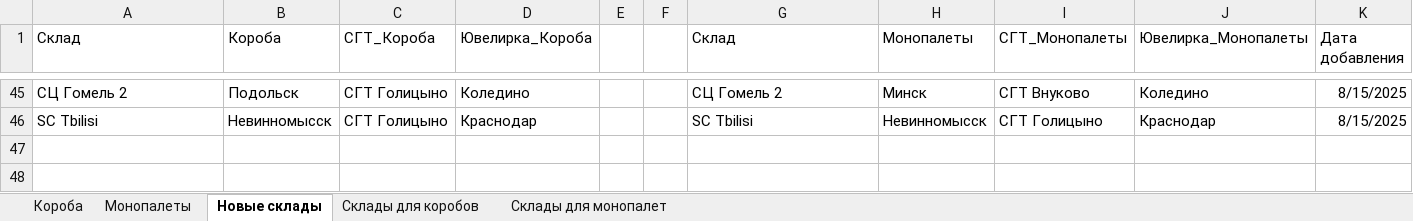
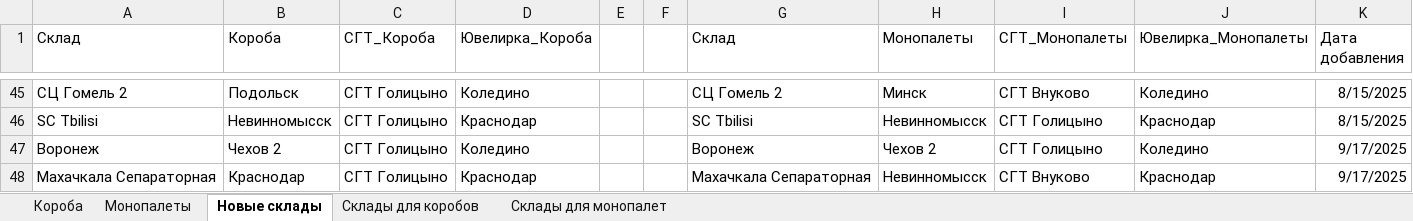
Before and after one commit to AskTheMountains/marketplace-analytics, an Excel workbook: wb/scripts/wb_warehouses_mapping.xlsx, sheet Новые склады, drawn as a sheet; only a part is shown, gaps mark what is left out; values as stored, in another font and other column widths than the file's, no borders; the diff names each change by its address in the sheet, - before the commit and + after, or states it on an @@ line.

```diff
--- a/wb/scripts/wb_warehouses_mapping.xlsx (sheet Новые склады)
+++ b/wb/scripts/wb_warehouses_mapping.xlsx (sheet Новые склады)
+row 47: Воронеж | Чехов 2 | СГТ Голицыно | Коледино |  |  | Воронеж | Чехов 2 | СГТ Голицыно | Коледино | 9/17/2025
+row 48: Махачкала Сепараторная | Краснодар | СГТ Голицыно | Краснодар |  |  | Махачкала Сепараторная | Невинномысск | СГТ Внуково | Краснодар | 9/17/2025
```
Also changed, not shown: sheet Короба, sheet Монопалеты, sheet Склады для коробов, sheet Склады для монопалет, 1 other file.
